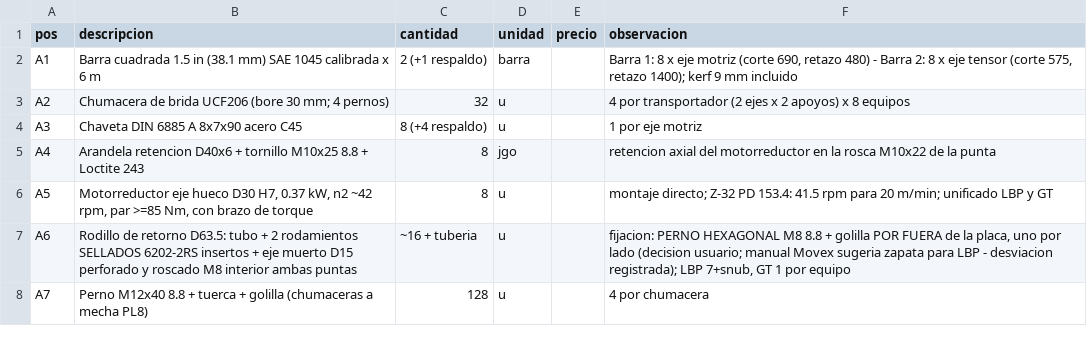
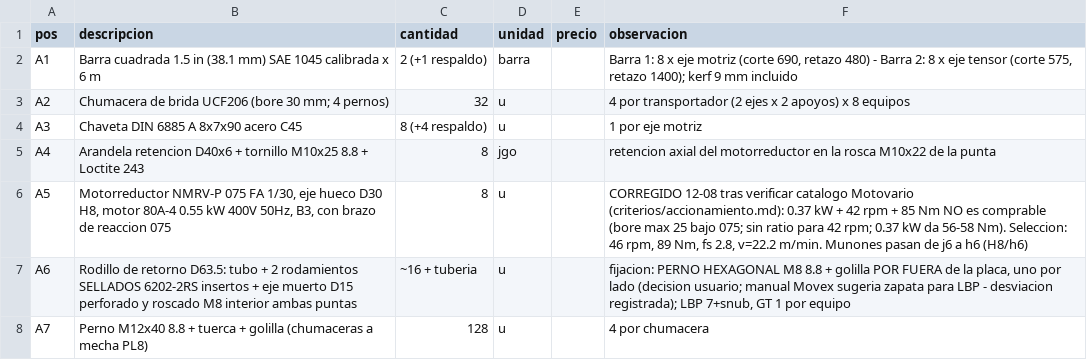
Before and after one commit to contrerassma-eng/3d-generator, a CSV file: projects/LBP530-18/out/compra_material_ejes.csv, drawn as a sheet; only a part is shown.

```diff
--- a/projects/LBP530-18/out/compra_material_ejes.csv
+++ b/projects/LBP530-18/out/compra_material_ejes.csv
@@ -5,3 +5,3 @@ A3,Chaveta DIN 6885 A 8x7x90 acero C45,8 (+4 respaldo),u,,1 por eje motriz
 A4,Arandela retencion D40x6 + tornillo M10x25 8.8 + Loctite 243,8,jgo,,retencion axial del motorreductor en la rosca M10x22 de la punta
-A5,"Motorreductor eje hueco D30 H7, 0.37 kW, n2 ~42 rpm, par >=85 Nm, con brazo de torque",8,u,,montaje directo; Z-32 PD 153.4: 41.5 rpm para 20 m/min; unificado LBP y GT
+A5,"Motorreductor NMRV-P 075 FA 1/30, eje hueco D30 H8, motor 80A-4 0.55 kW 400V 50Hz, B3, con brazo de reaccion 075",8,u,,"CORREGIDO 12-08 tras verificar catalogo Motovario (criterios/accionamiento.md): 0.37 kW + 42 rpm + 85 Nm NO es comprable (bore max 25 bajo 075; sin ratio para 42 rpm; 0.37 kW da 56-58 Nm). Seleccion: 46 rpm, 89 Nm, fs 2.8, v=22.2 m/min. Munones pasan de j6 a h6 (H8/h6)"
 A6,"Rodillo de retorno D63.5: tubo + 2 rodamientos SELLADOS 6202-2RS insertos + eje muerto D15 perforado y roscado M8 interior ambas puntas",~16 + tuberia,u,,"fijacion: PERNO HEXAGONAL M8 8.8 + golilla POR FUERA de la placa, uno por lado (decision usuario; manual Movex sugeria zapata para LBP - desviacion registrada); LBP 7+snub, GT 1 por equipo"
```
Also changed, not shown: 8 other files.
